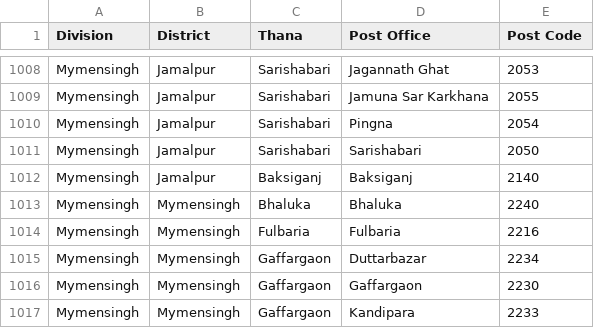
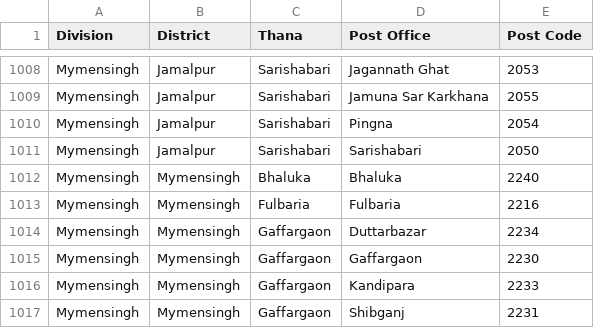
Before and after one commit to arifhas/geobd, a CSV file: database/seeders/data/geobd.csv, drawn as a sheet; only a part is shown, gaps mark what is left out; the shorter side is filled out with more unchanged rows; the diff names each change by its address in the sheet, - before the commit and + after, or states it on an @@ line.

Commit message:
updated

```diff
--- a/database/seeders/data/geobd.csv
+++ b/database/seeders/data/geobd.csv
-row 1012: Mymensingh | Jamalpur | Baksiganj | Baksiganj | 2140
```
